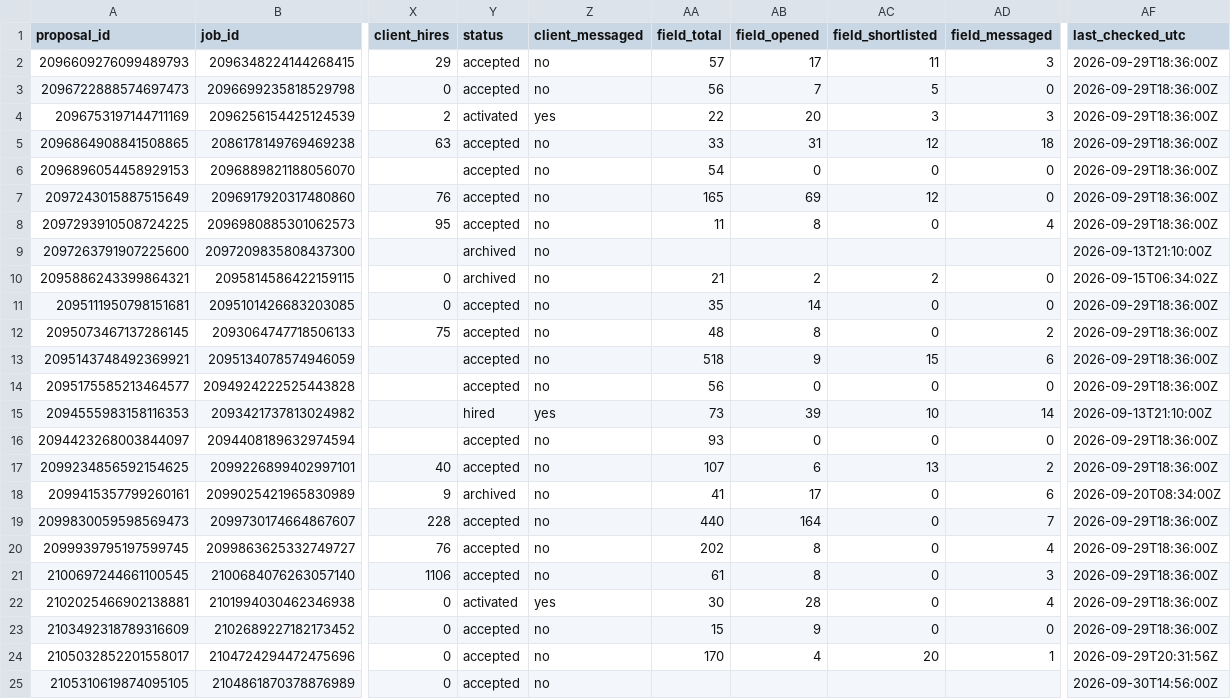
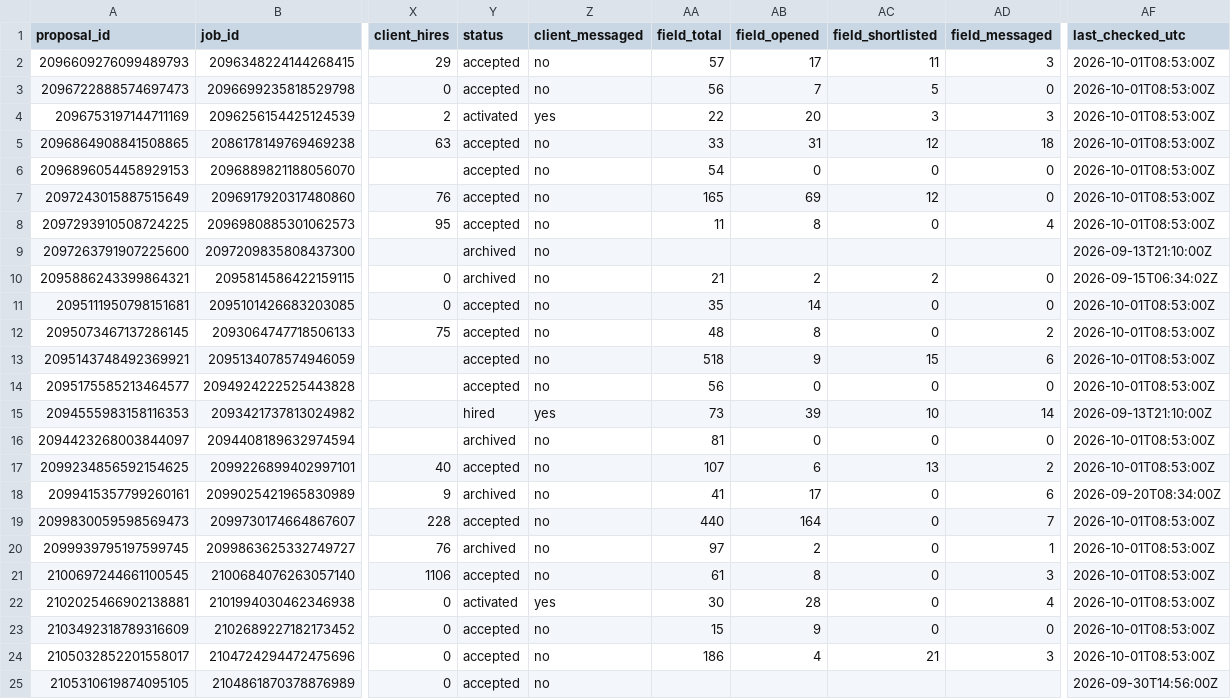
Before and after one commit to Hashimcodess/upwork-mcp-pipeline, a CSV file: outcome-learner/data/outcomes.csv, drawn as a sheet; only a part is shown, gaps mark what is left out; the diff names each change by its address in the sheet, - before the commit and + after, or states it on an @@ line.

```diff
--- a/outcome-learner/data/outcomes.csv
+++ b/outcome-learner/data/outcomes.csv
-AF2:AF8 (last_checked_utc): 2026-09-29T18:36:00Z
+AF2:AF8 (last_checked_utc): 2026-10-01T08:53:00Z
-AF11:AF14 (last_checked_utc): 2026-09-29T18:36:00Z
+AF11:AF14 (last_checked_utc): 2026-10-01T08:53:00Z
-Y16 (status): accepted
+Y16 (status): archived
-AA16 (field_total): 93
+AA16 (field_total): 81
-AF16:AF17 (last_checked_utc): 2026-09-29T18:36:00Z
+AF16:AF17 (last_checked_utc): 2026-10-01T08:53:00Z
-AF19:AF23 (last_checked_utc): 2026-09-29T18:36:00Z
+AF19:AF23 (last_checked_utc): 2026-10-01T08:53:00Z
-Y20 (status): accepted
+Y20 (status): archived
-AA20 (field_total): 202
+AA20 (field_total): 97
-AB20 (field_opened): 8
+AB20 (field_opened): 2
-AD20 (field_messaged): 4
+AD20 (field_messaged): 1
-AA24 (field_total): 170
+AA24 (field_total): 186
-AC24 (field_shortlisted): 20
+AC24 (field_shortlisted): 21
-AD24 (field_messaged): 1
+AD24 (field_messaged): 3
-AF24 (last_checked_utc): 2026-09-29T20:31:56Z
+AF24 (last_checked_utc): 2026-10-01T08:53:00Z
```
Also changed, not shown: 3 other files.
